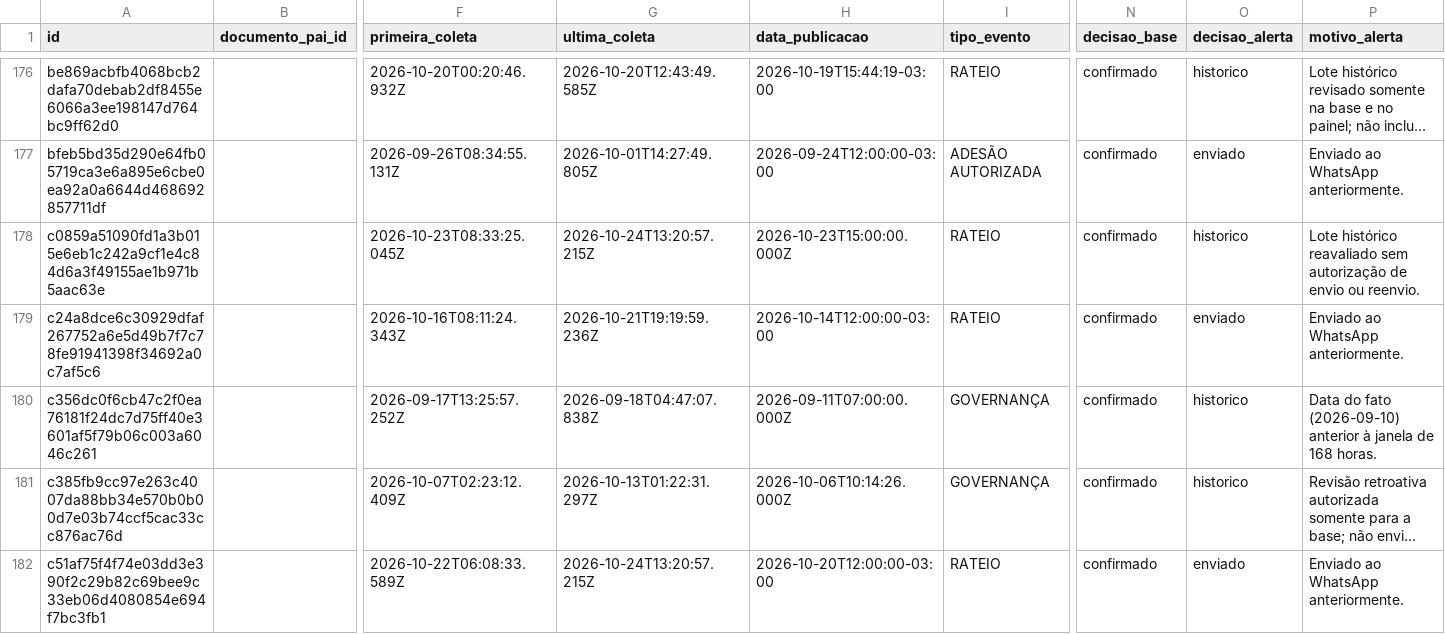
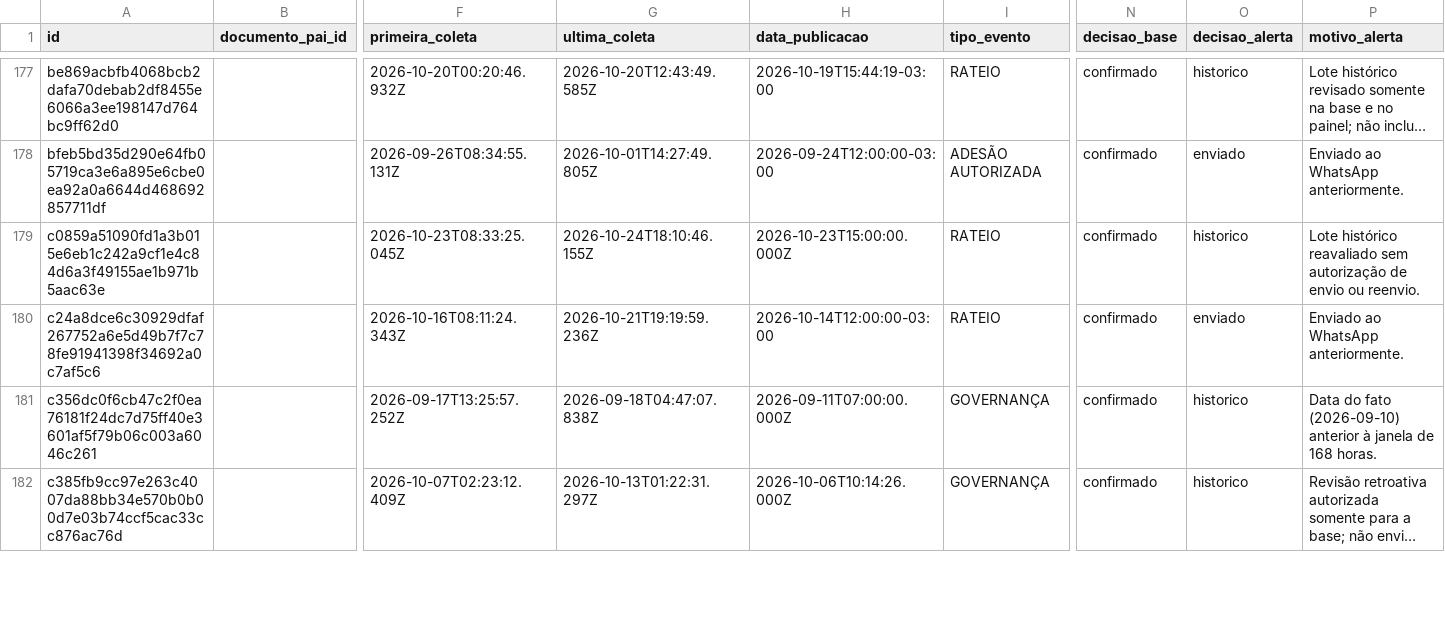
Before and after one commit to driano1221/radar-consorcios-whatsapp, a CSV file: data/catalogo/eventos.csv, drawn as a sheet; only a part is shown, gaps mark what is left out; long unchanged cells end in …; removed rows and columns are numbered as before the commit, all else as after; rows hold the shown columns only; the diff covers the shown part only; the diff names each change by its address in the sheet, - before the commit and + after, or states it on an @@ line.

```diff
--- a/data/catalogo/eventos.csv
+++ b/data/catalogo/eventos.csv
-G179 (ultima_coleta): 2026-10-24T13:20:57.215Z
+G179 (ultima_coleta): 2026-10-24T18:10:46.155Z
-row 182: c51af75f4f74e03dd3e390f2c29b82c69bee9c33eb06d4080854e694f7bc3fb1 |  | 2026-10-22T06:08:33.589Z | 2026-10-24T13:20:57.215Z | 2026-10-20T12:00:00-03:00 | RATEIO | confirmado | enviado | Enviado ao WhatsApp anteriormente.
```
Also changed, not shown: 1 added row and 42 edited cells elsewhere in this file, data/catalogo/consorcios.csv, data/catalogo/vinculos-documentos.csv, 6 other files.
